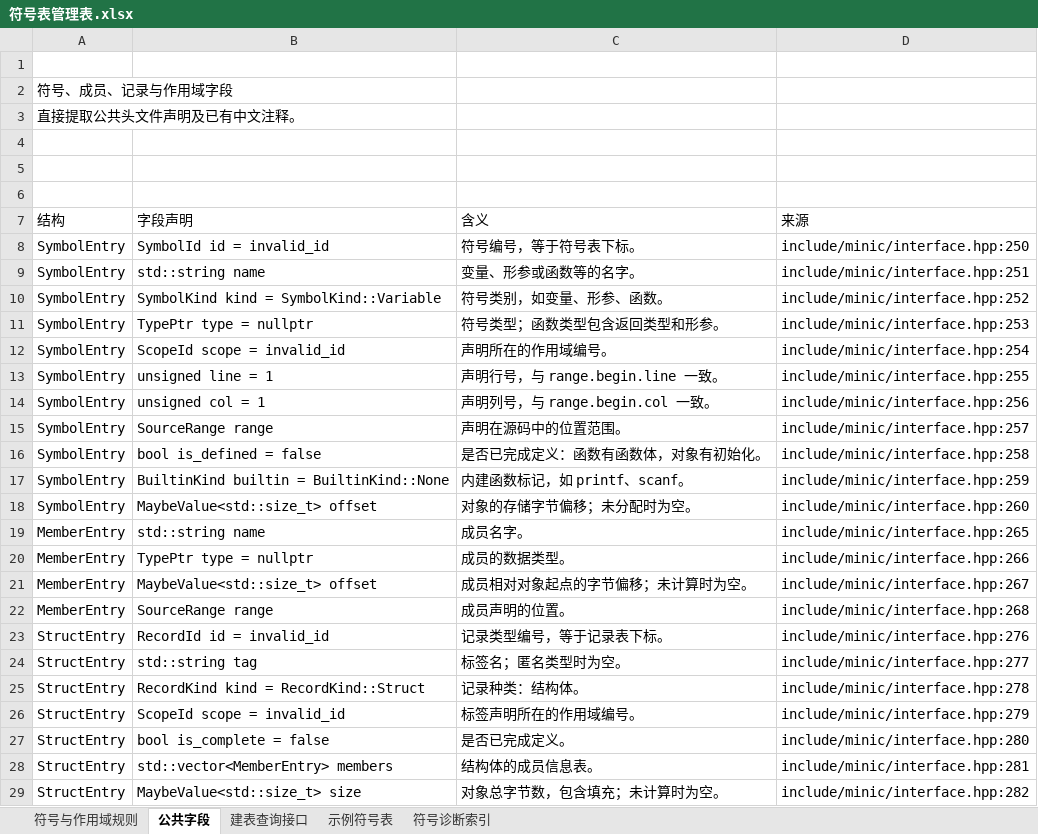
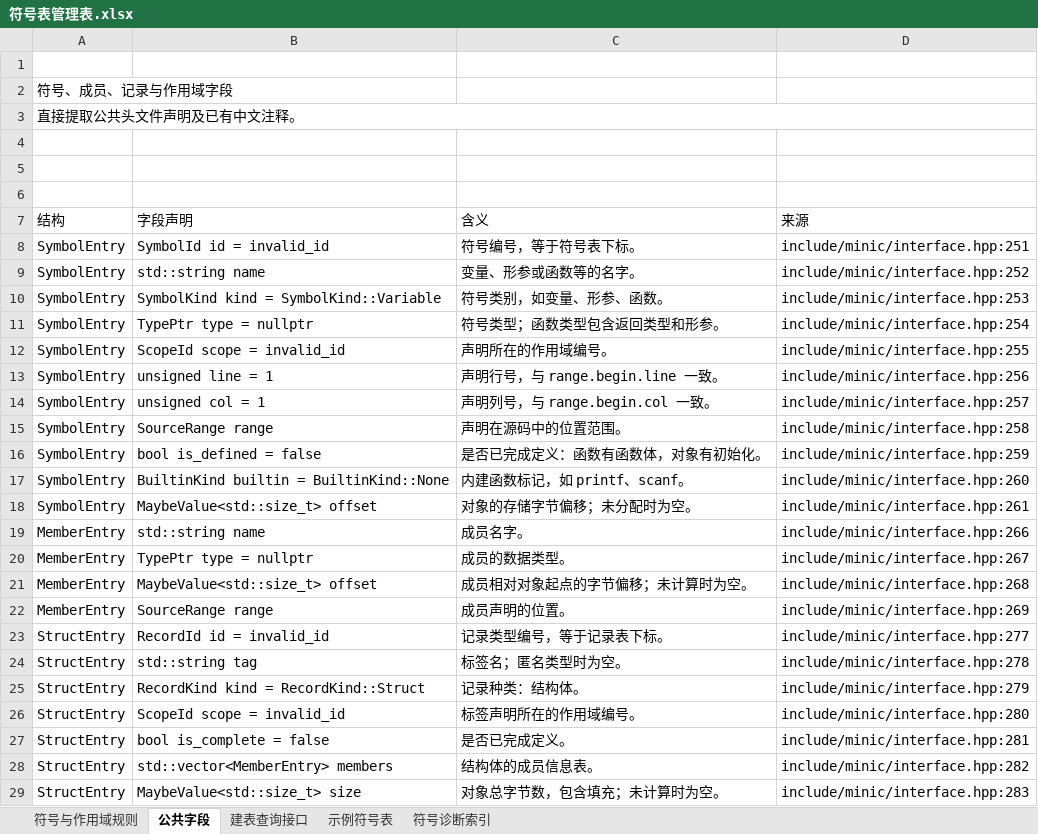
Before and after one commit to EternalLonging/AAACompilerDevelopment, an Excel workbook: 实验设计/符号表管理/符号表格/符号表管理表.xlsx, sheet 公共字段, drawn as a sheet; only a part is shown; values as stored, in another font and other column widths than the file's, no cell formats; table styles not drawn; the diff covers the shown part only; the diff names each change by its address in the sheet, - before the commit and + after, or states it on an @@ line.

```diff
--- a/实验设计/符号表管理/符号表格/符号表管理表.xlsx (sheet 公共字段)
+++ b/实验设计/符号表管理/符号表格/符号表管理表.xlsx (sheet 公共字段)
+A3:D3 merged
-D8 (来源): include/minic/interface.hpp:250
+D8 (来源): include/minic/interface.hpp:251
-D9 (来源): include/minic/interface.hpp:251
+D9 (来源): include/minic/interface.hpp:252
-D10 (来源): include/minic/interface.hpp:252
+D10 (来源): include/minic/interface.hpp:253
-D11 (来源): include/minic/interface.hpp:253
+D11 (来源): include/minic/interface.hpp:254
-D12 (来源): include/minic/interface.hpp:254
+D12 (来源): include/minic/interface.hpp:255
-D13 (来源): include/minic/interface.hpp:255
+D13 (来源): include/minic/interface.hpp:256
-D14 (来源): include/minic/interface.hpp:256
+D14 (来源): include/minic/interface.hpp:257
-D15 (来源): include/minic/interface.hpp:257
+D15 (来源): include/minic/interface.hpp:258
-D16 (来源): include/minic/interface.hpp:258
+D16 (来源): include/minic/interface.hpp:259
-D17 (来源): include/minic/interface.hpp:259
+D17 (来源): include/minic/interface.hpp:260
-D18 (来源): include/minic/interface.hpp:260
+D18 (来源): include/minic/interface.hpp:261
-D19 (来源): include/minic/interface.hpp:265
+D19 (来源): include/minic/interface.hpp:266
-D20 (来源): include/minic/interface.hpp:266
+D20 (来源): include/minic/interface.hpp:267
-D21 (来源): include/minic/interface.hpp:267
+D21 (来源): include/minic/interface.hpp:268
-D22 (来源): include/minic/interface.hpp:268
+D22 (来源): include/minic/interface.hpp:269
-D23 (来源): include/minic/interface.hpp:276
+D23 (来源): include/minic/interface.hpp:277
-D24 (来源): include/minic/interface.hpp:277
+D24 (来源): include/minic/interface.hpp:278
-D25 (来源): include/minic/interface.hpp:278
+D25 (来源): include/minic/interface.hpp:279
-D26 (来源): include/minic/interface.hpp:279
+D26 (来源): include/minic/interface.hpp:280
-D27 (来源): include/minic/interface.hpp:280
+D27 (来源): include/minic/interface.hpp:281
-D28 (来源): include/minic/interface.hpp:281
+D28 (来源): include/minic/interface.hpp:282
-D29 (来源): include/minic/interface.hpp:282
+D29 (来源): include/minic/interface.hpp:283
```
Also changed, not shown: 12 edited cells elsewhere in this sheet, sheet 示例符号表, sheet 建表查询接口, sheet 符号与作用域规则, sheet 符号诊断索引, cell formats, 实验设计/中间代码生成/中间代码表格/中间代码生成表.xlsx, 实验设计/语义分析/语义表格/语义分析表.xlsx, 17 other files.
